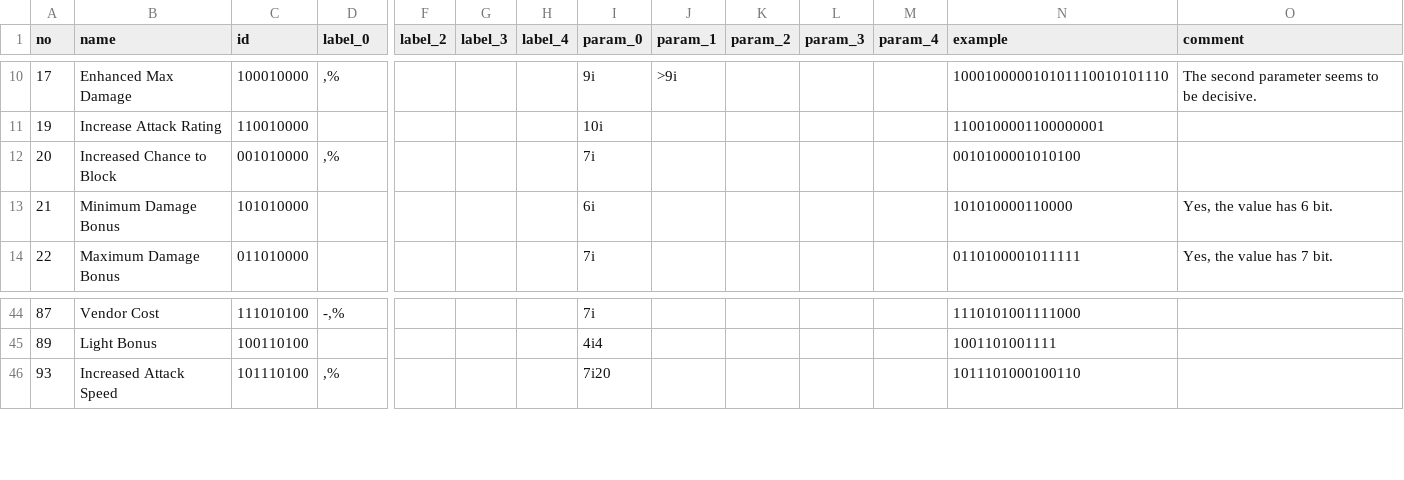
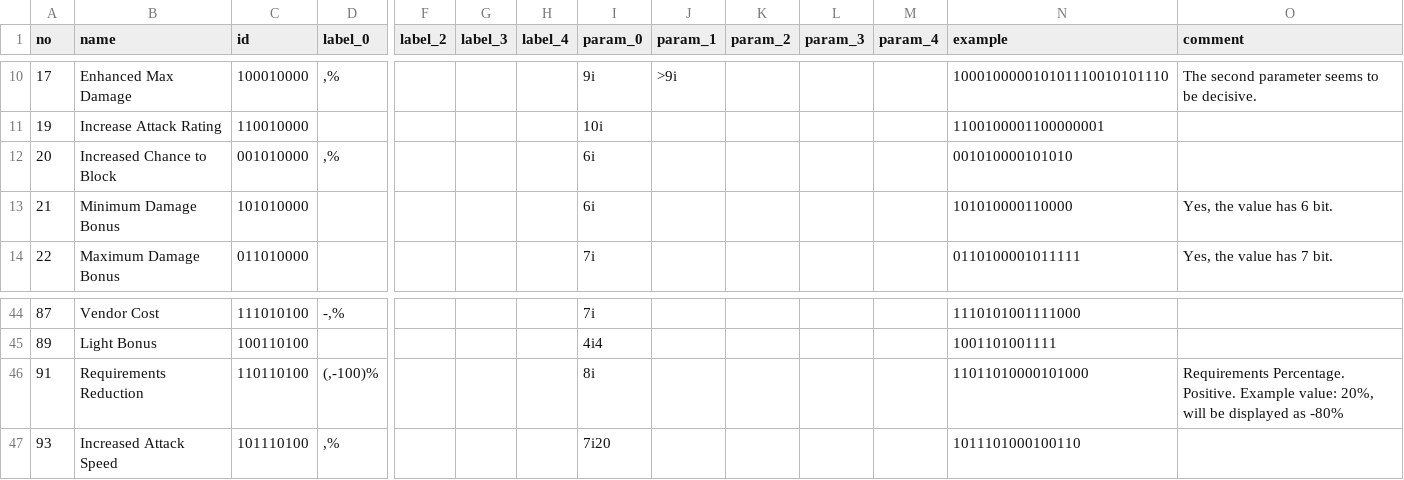
Before and after one commit to kochsoft/diablo2, a TSV file: src/mods.tsv, drawn as a sheet; only a part is shown, gaps mark what is left out; rows hold the shown columns only; the diff names each change by its address in the sheet, - before the commit and + after, or states it on an @@ line.

```diff
--- a/src/mods.tsv
+++ b/src/mods.tsv
-I12 (param_0): 7i
+I12 (param_0): 6i
-N12 (example): 0010100001010100
+N12 (example): 001010000101010
+row 46: 91 | Requirements Reduction | 110110100 | (,-100)% |  |  |  | 8i |  |  |  |  | 11011010000101000 | Requirements Percentage. Positive. Example value: 20%, will be displayed as -80%
```
Also changed, not shown: 2 other files.
